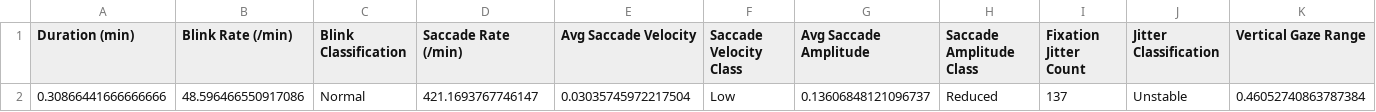
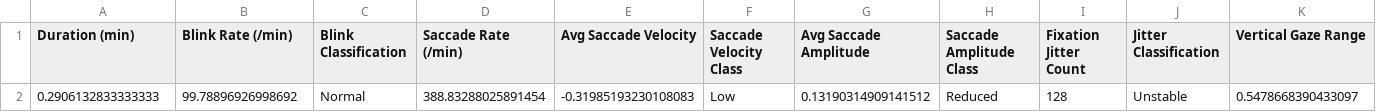
Before and after one commit to pavidhiman/psp-gaze, a CSV file: psp_summary.csv, drawn as a sheet; only a part is shown; removed rows and columns are numbered as before the commit, all else as after; rows hold the shown columns only; the diff names each change by its address in the sheet, - before the commit and + after, or states it on an @@ line.

Commit message:
fixing vertical saccades and printing in terminal

```diff
--- a/psp_summary.csv
+++ b/psp_summary.csv
-row 2: 0.30866441666666666 | 48.596466550917086 | Normal | 421.1693767746147 | 0.03035745972217504 | Low | 0.13606848121096737 | Reduced | 137 | Unstable | 0.46052740863787384
+row 2: 0.2906132833333333 | 99.78896926998692 | Normal | 388.83288025891454 | -0.31985193230108083 | Low | 0.13190314909141512 | Reduced | 128 | Unstable | 0.5478668390433097
```
Also changed, not shown: 4 other files.
